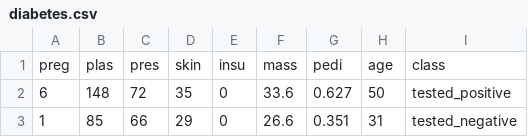
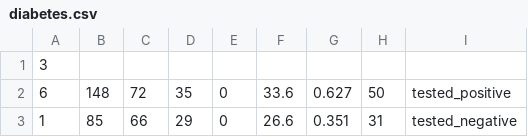
Before and after one commit to souocare/isel-mdle-2223, a CSV file: Labs/Lab2/diabetes.csv, drawn as a sheet; only a part is shown; removed rows and columns are numbered as before the commit, all else as after; the diff names each change by its address in the sheet, - before the commit and + after, or states it on an @@ line.

```diff
--- a/Labs/Lab2/diabetes.csv
+++ b/Labs/Lab2/diabetes.csv
-row 1: preg | plas | pres | skin | insu | mass | pedi | age | class
+row 1: 3
```
Also changed, not shown: 9 other files.
